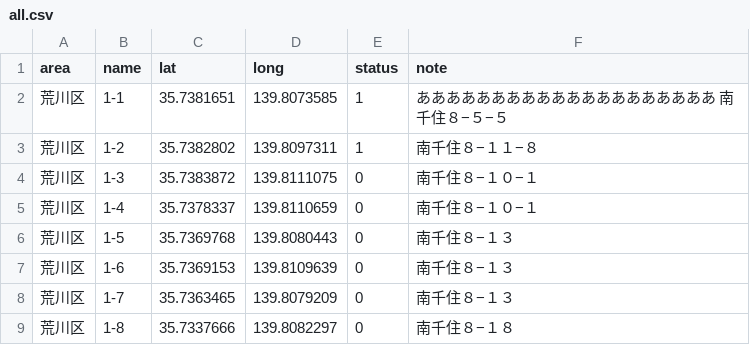
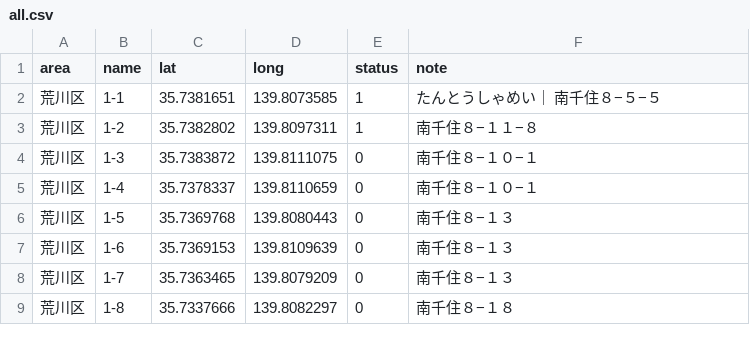
Before and after one commit to yubeshi-create/arakawa-poster-map, a CSV file: public/data/all.csv, drawn as a sheet; only a part is shown.

```diff
--- a/public/data/all.csv
+++ b/public/data/all.csv
@@ -1,3 +1,3 @@
 area,name,lat,long,status,note
-荒川区,1-1,35.7381651,139.8073585,1,ああああああああああああああああああああ 南千住８−５−５
+荒川区,1-1,35.7381651,139.8073585,1,たんとうしゃめい｜ 南千住８−５−５
 荒川区,1-2,35.7382802,139.8097311,1,南千住８−１１−８
```
Also changed, not shown: 2 other files.
